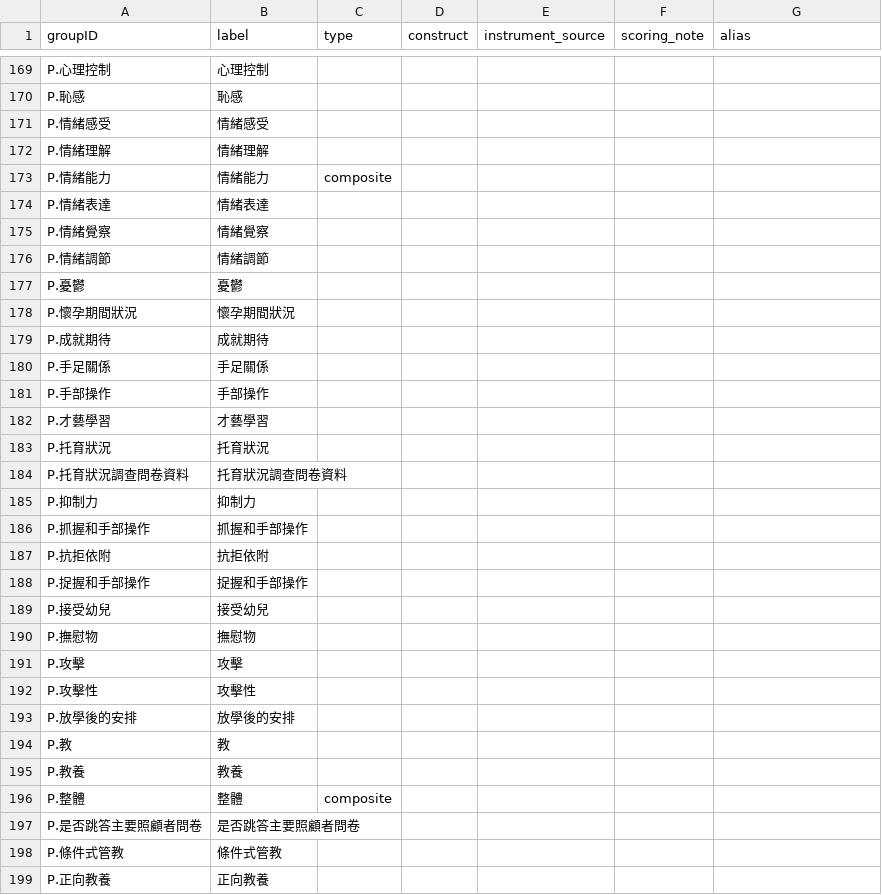
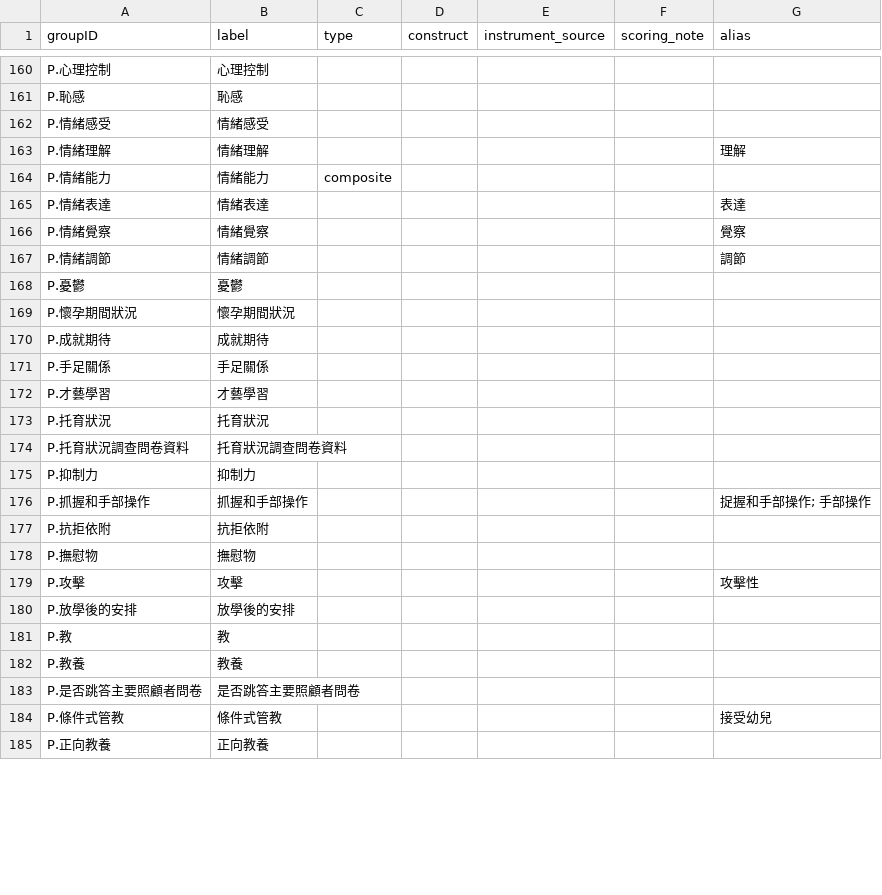
Before and after one commit to jiewenTsai/kitItemBank, a CSV file: inst/extdata/kit/groups.csv, drawn as a sheet; only a part is shown, gaps mark what is left out; the diff covers the shown part only.

```diff
--- a/inst/extdata/kit/groups.csv
+++ b/inst/extdata/kit/groups.csv
@@ -171,7 +162,7 @@ P.恥感,恥感,,,,,
 P.情緒感受,情緒感受,,,,,
-P.情緒理解,情緒理解,,,,,
+P.情緒理解,情緒理解,,,,,理解
 P.情緒能力,情緒能力,composite,,,,
-P.情緒表達,情緒表達,,,,,
-P.情緒覺察,情緒覺察,,,,,
-P.情緒調節,情緒調節,,,,,
+P.情緒表達,情緒表達,,,,,表達
+P.情緒覺察,情緒覺察,,,,,覺察
+P.情緒調節,情緒調節,,,,,調節
 P.憂鬱,憂鬱,,,,,
@@ -180,3 +171,2 @@ P.成就期待,成就期待,,,,,
 P.手足關係,手足關係,,,,,
-P.手部操作,手部操作,,,,,
 P.才藝學習,才藝學習,,,,,
@@ -185,9 +175,6 @@ P.托育狀況調查問卷資料,托育狀況調查問卷資料,,,,,
 P.抑制力,抑制力,,,,,
-P.抓握和手部操作,抓握和手部操作,,,,,
+P.抓握和手部操作,抓握和手部操作,,,,,捉握和手部操作; 手部操作
 P.抗拒依附,抗拒依附,,,,,
-P.捉握和手部操作,捉握和手部操作,,,,,
-P.接受幼兒,接受幼兒,,,,,
 P.撫慰物,撫慰物,,,,,
-P.攻擊,攻擊,,,,,
-P.攻擊性,攻擊性,,,,,
+P.攻擊,攻擊,,,,,攻擊性
 P.放學後的安排,放學後的安排,,,,,
@@ -195,5 +182,4 @@ P.教,教,,,,,
 P.教養,教養,,,,,
-P.整體,整體,composite,,,,
 P.是否跳答主要照顧者問卷,是否跳答主要照顧者問卷,,,,,
-P.條件式管教,條件式管教,,,,,
+P.條件式管教,條件式管教,,,,,接受幼兒
 P.正向教養,正向教養,,,,,
```
Also changed, not shown: 2 added rows, 33 removed rows and 29 edited cells elsewhere in this file, inst/extdata/kit/group_lineage.csv, inst/extdata/kit/group_members.csv, 17 other files.
